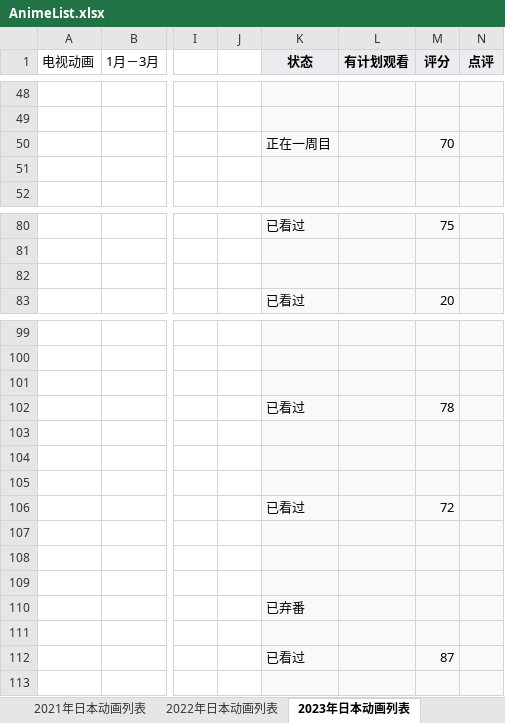
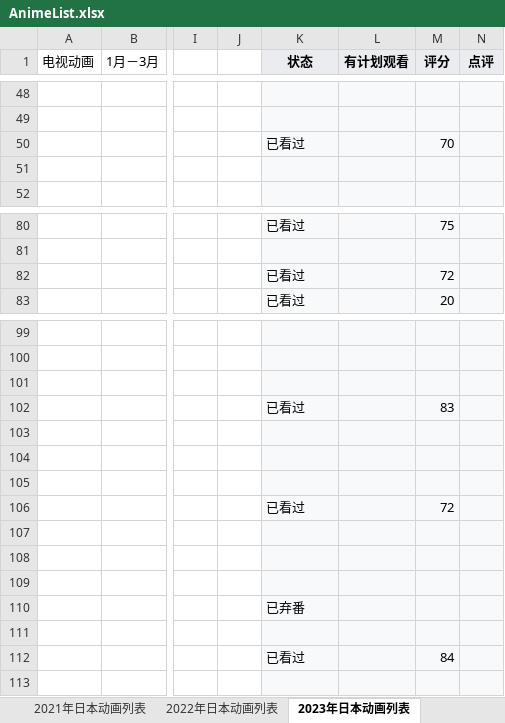
Before and after one commit to ZjzMisaka/AnimeReport, an Excel workbook: AnimeList.xlsx, sheet 2023年日本动画列表, drawn as a sheet; only a part is shown, gaps mark what is left out; values as stored, in another font and other column widths than the file's, no borders; the diff names each change by its address in the sheet, - before the commit and + after, or states it on an @@ line.

Commit message:
Update AnimeList.xlsx

```diff
--- a/AnimeList.xlsx (sheet 2023年日本动画列表)
+++ b/AnimeList.xlsx (sheet 2023年日本动画列表)
-K50 (状态): 正在一周目
+K50 (状态): 已看过
-K82 (状态): (empty)
+K82 (状态): 已看过
-M82 (评分): (empty)
+M82 (评分): 72
-M102 (评分): 78
+M102 (评分): 83
-M112 (评分): 87
+M112 (评分): 84
```
